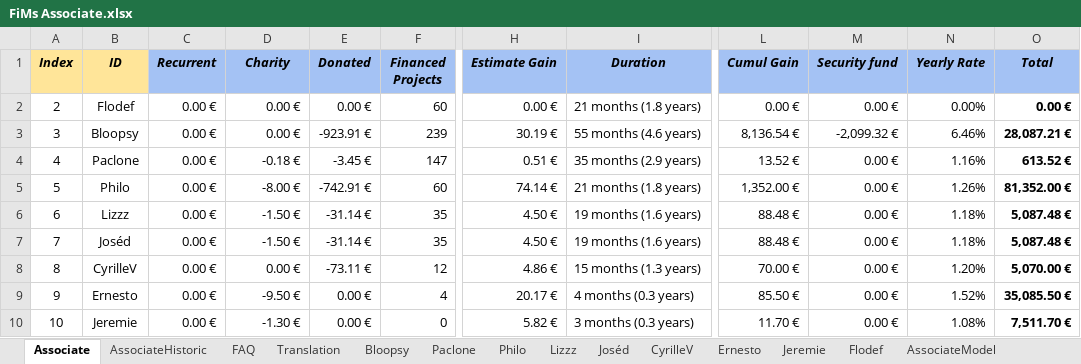
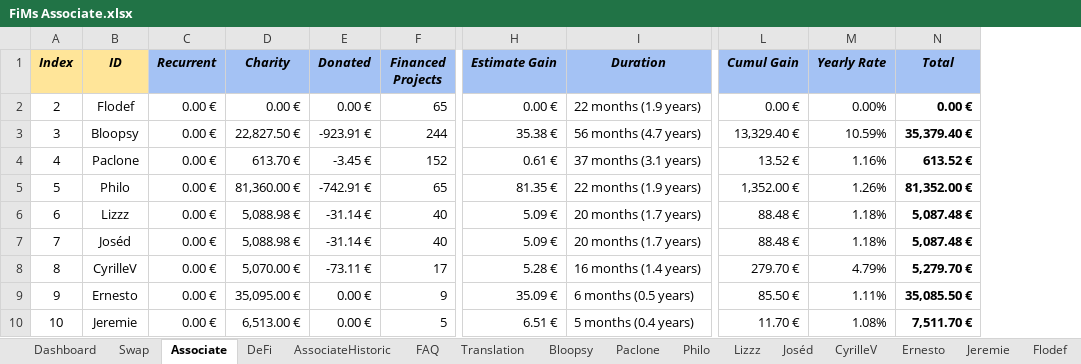
Before and after one commit to flodef/FiMs, an Excel workbook: Data/FiMs Associate.xlsx, sheet Associate, drawn as a sheet; only a part is shown, gaps mark what is left out; values as stored, in another font and other column widths than the file's, no borders; charts and pictures not drawn; removed rows and columns are numbered as before the commit, all else as after; the diff names each change by its address in the sheet, - before the commit and + after, or states it on an @@ line.

```diff
--- a/Data/FiMs Associate.xlsx (sheet Associate)
+++ b/Data/FiMs Associate.xlsx (sheet Associate)
@@ sheet tab unhidden: Dashboard @@
+sheet tab: Swap
+sheet tab: DeFi
-column M (Security fund), rows 2-10: 0.00 € | -2,099.32 € | 0.00 € | 0.00 € | 0.00 € | 0.00 € | 0.00 € | 0.00 € | 0.00 €
-F2 (Financed Projects): 60
+F2 (Financed Projects): 65
-I2 (Duration): 21 months (1.8 years)
+I2 (Duration): 22 months (1.9 years)
-D3 (Charity): 0.00 €
+D3 (Charity): 22,827.50 €
-F3 (Financed Projects): 239
+F3 (Financed Projects): 244
-H3 (Estimate Gain): 30.19 €
+H3 (Estimate Gain): 35.38 €
-I3 (Duration): 55 months (4.6 years)
+I3 (Duration): 56 months (4.7 years)
-L3 (Cumul Gain): 8,136.54 €
+L3 (Cumul Gain): 13,329.40 €
-M3 (Yearly Rate): 6.46%
+M3 (Yearly Rate): 10.59%
-N3 (Total): 28,087.21 €
+N3 (Total): 35,379.40 €
-D4 (Charity): -0.18 €
+D4 (Charity): 613.70 €
-F4 (Financed Projects): 147
+F4 (Financed Projects): 152
-H4 (Estimate Gain): 0.51 €
+H4 (Estimate Gain): 0.61 €
-I4 (Duration): 35 months (2.9 years)
+I4 (Duration): 37 months (3.1 years)
-D5 (Charity): -8.00 €
+D5 (Charity): 81,360.00 €
-F5 (Financed Projects): 60
+F5 (Financed Projects): 65
-H5 (Estimate Gain): 74.14 €
+H5 (Estimate Gain): 81.35 €
-I5 (Duration): 21 months (1.8 years)
+I5 (Duration): 22 months (1.9 years)
-D6:D7 (Charity): -1.50 €
+D6:D7 (Charity): 5,088.98 €
-F6:F7 (Financed Projects): 35
+F6:F7 (Financed Projects): 40
-H6:H7 (Estimate Gain): 4.50 €
+H6:H7 (Estimate Gain): 5.09 €
-I6:I7 (Duration): 19 months (1.6 years)
+I6:I7 (Duration): 20 months (1.7 years)
-D8 (Charity): 0.00 €
+D8 (Charity): 5,070.00 €
-F8 (Financed Projects): 12
+F8 (Financed Projects): 17
-H8 (Estimate Gain): 4.86 €
+H8 (Estimate Gain): 5.28 €
-I8 (Duration): 15 months (1.3 years)
+I8 (Duration): 16 months (1.4 years)
-L8 (Cumul Gain): 70.00 €
+L8 (Cumul Gain): 279.70 €
-M8 (Yearly Rate): 1.20%
+M8 (Yearly Rate): 4.79%
-N8 (Total): 5,070.00 €
+N8 (Total): 5,279.70 €
-D9 (Charity): -9.50 €
+D9 (Charity): 35,095.00 €
-F9 (Financed Projects): 4
+F9 (Financed Projects): 9
-H9 (Estimate Gain): 20.17 €
+H9 (Estimate Gain): 35.09 €
-I9 (Duration): 4 months (0.3 years)
+I9 (Duration): 6 months (0.5 years)
-M9 (Yearly Rate): 1.52%
+M9 (Yearly Rate): 1.11%
-D10 (Charity): -1.30 €
+D10 (Charity): 6,513.00 €
-F10 (Financed Projects): 0
+F10 (Financed Projects): 5
-H10 (Estimate Gain): 5.82 €
+H10 (Estimate Gain): 6.51 €
-I10 (Duration): 3 months (0.3 years)
+I10 (Duration): 5 months (0.4 years)
```
Also changed, not shown: sheet Bloopsy, sheet Ernesto, sheet CyrilleV, sheet Philo, sheet Jeremie, sheet Paclone, 5 more sheets, formulas that keep their value, charts or pictures, Data/FiMs DeFi.xlsx, Data/FiMs Pay.xlsx, 1 other file.
